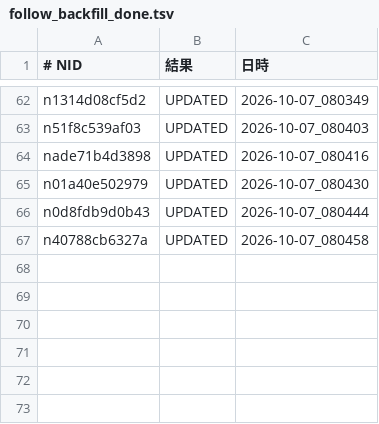
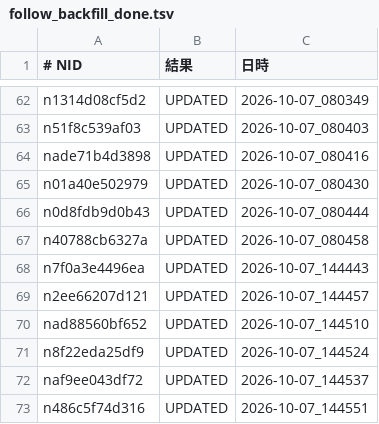
Before and after one commit to tyutyutakokaina81-netizen/agent-team, a TSV file: ops/follow_backfill_done.tsv, drawn as a sheet; only a part is shown, gaps mark what is left out.

```diff
--- a/ops/follow_backfill_done.tsv
+++ b/ops/follow_backfill_done.tsv
@@ -67 +67,7 @@ n0d8fdb9d0b43	UPDATED	2026-10-07_080444
 n40788cb6327a	UPDATED	2026-10-07_080458
+n7f0a3e4496ea	UPDATED	2026-10-07_144443
+n2ee66207d121	UPDATED	2026-10-07_144457
+nad88560bf652	UPDATED	2026-10-07_144510
+n8f22eda25df9	UPDATED	2026-10-07_144524
+naf9ee043df72	UPDATED	2026-10-07_144537
+n486c5f74d316	UPDATED	2026-10-07_144551
```
Also changed, not shown: ops/follow_blocks.tsv, 9 other files.
